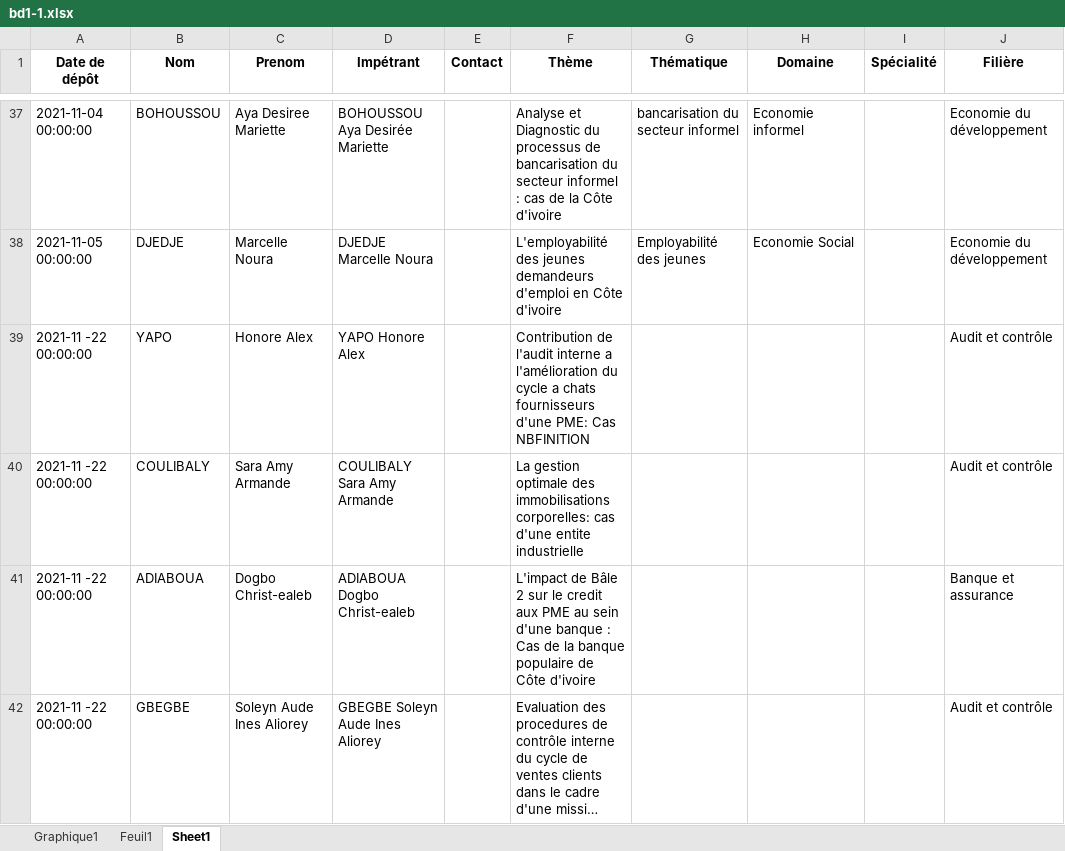
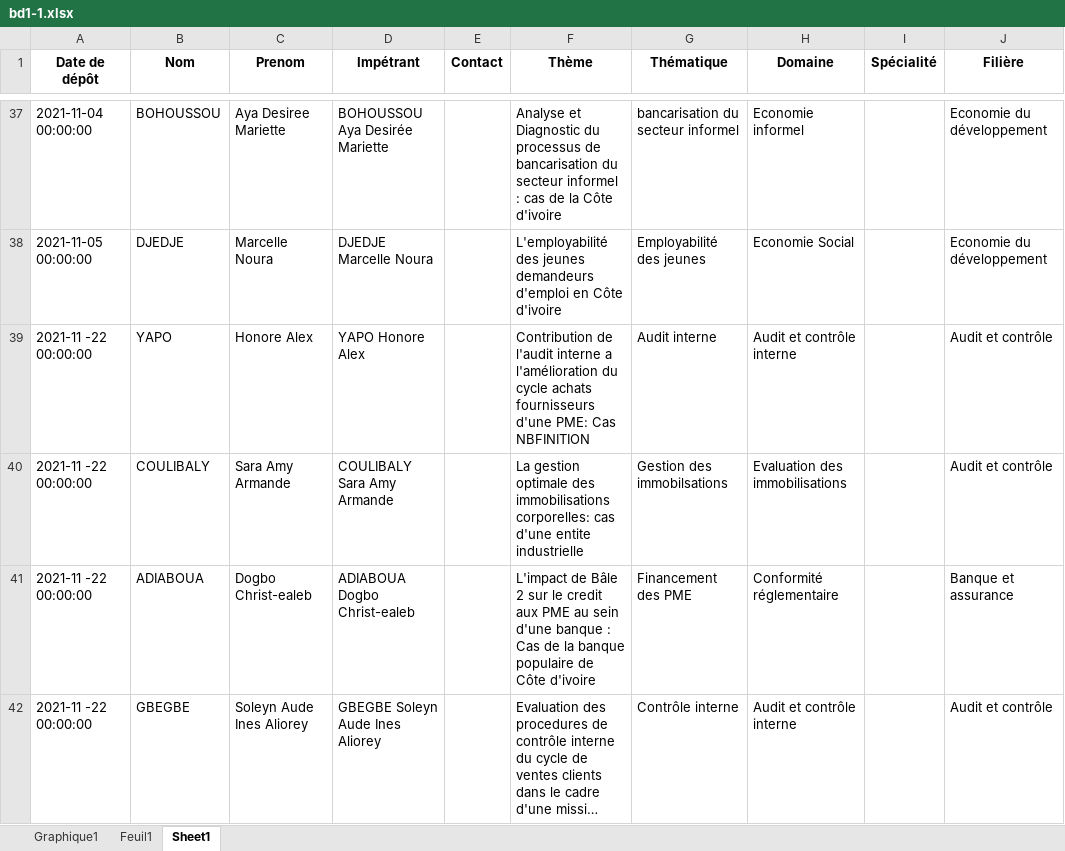
Before and after one commit to Migthyvan/Pere_kpoda, an Excel workbook: bd1-1.xlsx, sheet Sheet1, drawn as a sheet; only a part is shown, gaps mark what is left out; long unchanged cells end in …; values as stored, in another font and other column widths than the file's, no borders; the diff covers the shown part only; the diff names each change by its address in the sheet, - before the commit and + after, or states it on an @@ line.

```diff
--- a/bd1-1.xlsx (sheet Sheet1)
+++ b/bd1-1.xlsx (sheet Sheet1)
-F39 (Thème): …du cycle a chats fournisseurs d'une…
+F39 (Thème): …du cycle achats fournisseurs d'une…
-G39 (Thématique): (empty)
+G39 (Thématique): Audit interne
-H39 (Domaine): (empty)
+H39 (Domaine): Audit et contrôle interne
-G40 (Thématique): (empty)
+G40 (Thématique): Gestion des immobilsations
-H40 (Domaine): (empty)
+H40 (Domaine): Evaluation des immobilisations
-G41 (Thématique): (empty)
+G41 (Thématique): Financement des PME
-H41 (Domaine): (empty)
+H41 (Domaine): Conformité réglementaire
-G42 (Thématique): (empty)
+G42 (Thématique): Contrôle interne
-H42 (Domaine): (empty)
+H42 (Domaine): Audit et contrôle interne
```
Also changed, not shown: 189 edited cells elsewhere in this sheet, charts or pictures, 2 other files.
